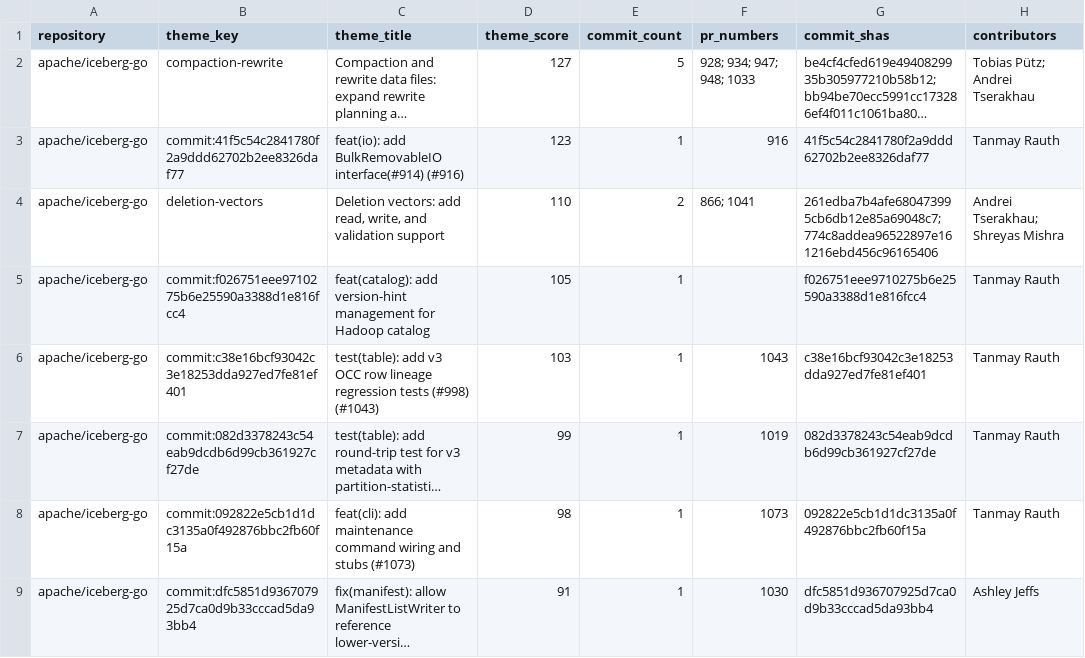
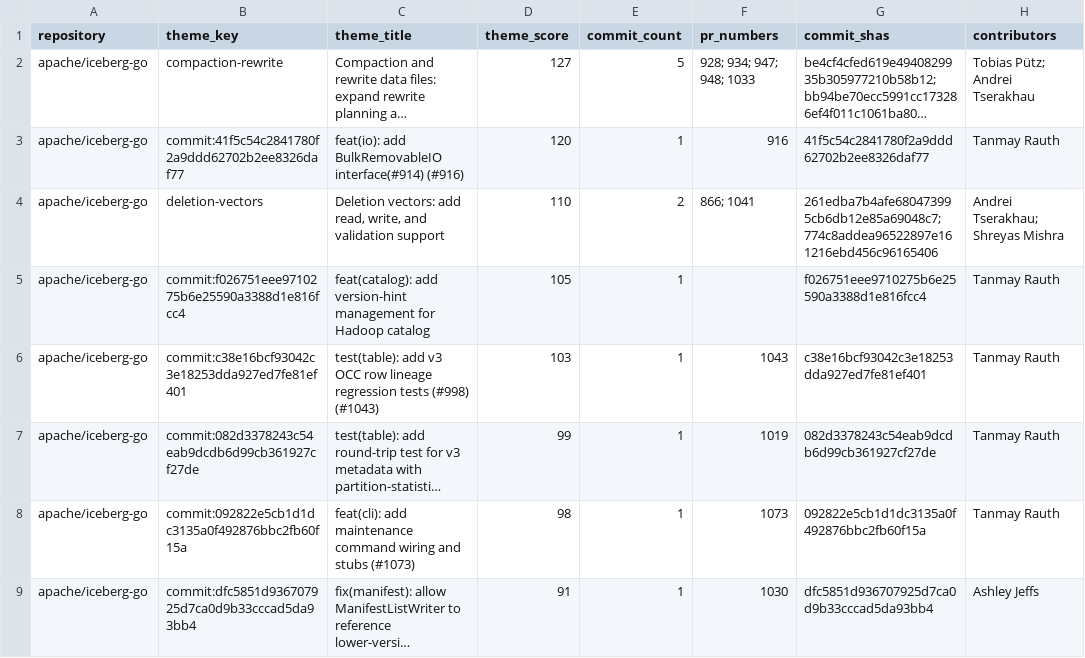
Before and after one commit to kevinjqliu/iceberg-activity-tracker, a CSV file: summaries/2026-04-22_to_2026-05-13/review-data/apache_iceberg_go_themes.csv, drawn as a sheet; only a part is shown; long unchanged cells end in …; the diff names each change by its address in the sheet, - before the commit and + after, or states it on an @@ line.

```diff
--- a/summaries/2026-04-22_to_2026-05-13/review-data/apache_iceberg_go_themes.csv
+++ b/summaries/2026-04-22_to_2026-05-13/review-data/apache_iceberg_go_themes.csv
-D3 (theme_score): 123
+D3 (theme_score): 120
```
Also changed, not shown: summaries/2026-04-22_to_2026-05-13/review-data/apache_iceberg_go_scored.csv, summaries/2026-05-13_to_2026-06-03/review-data/apache_iceberg_go_scored.csv, 8 other files.
